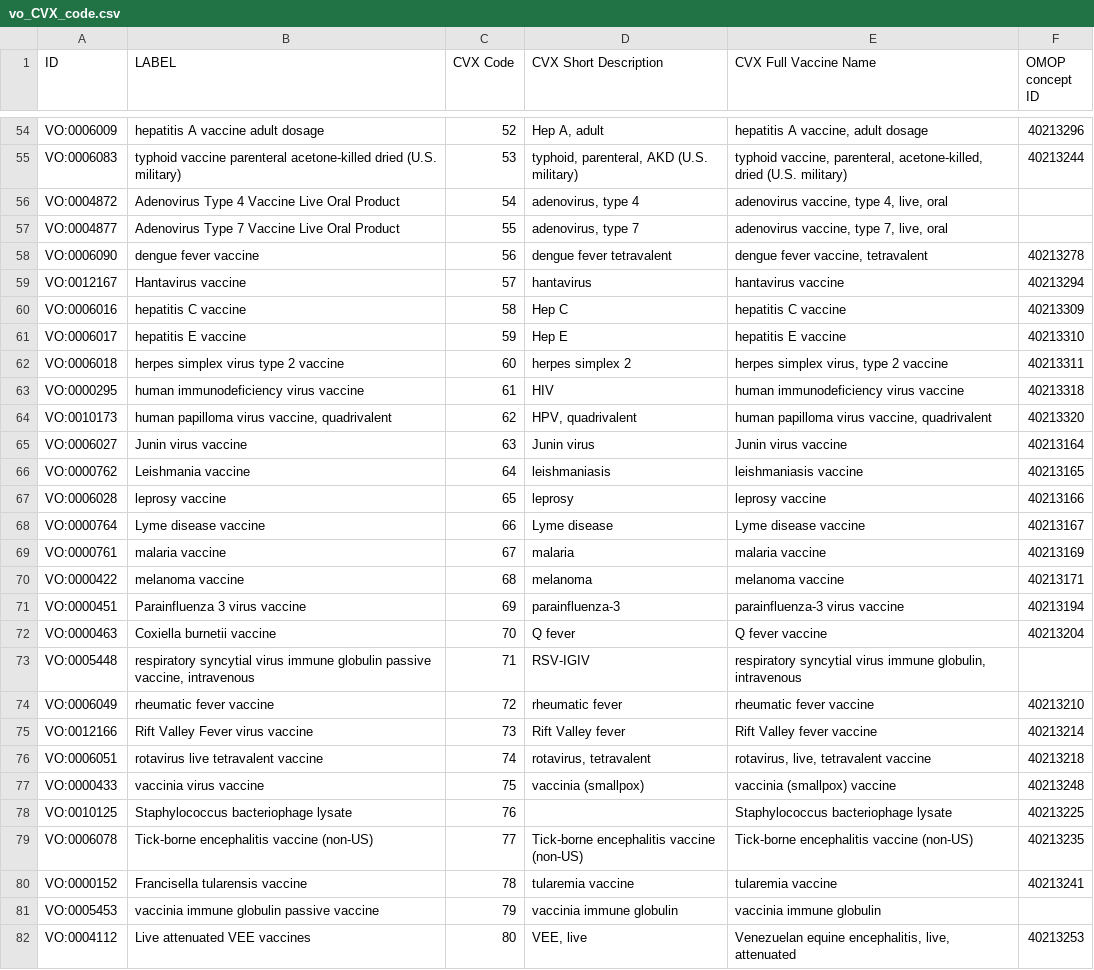
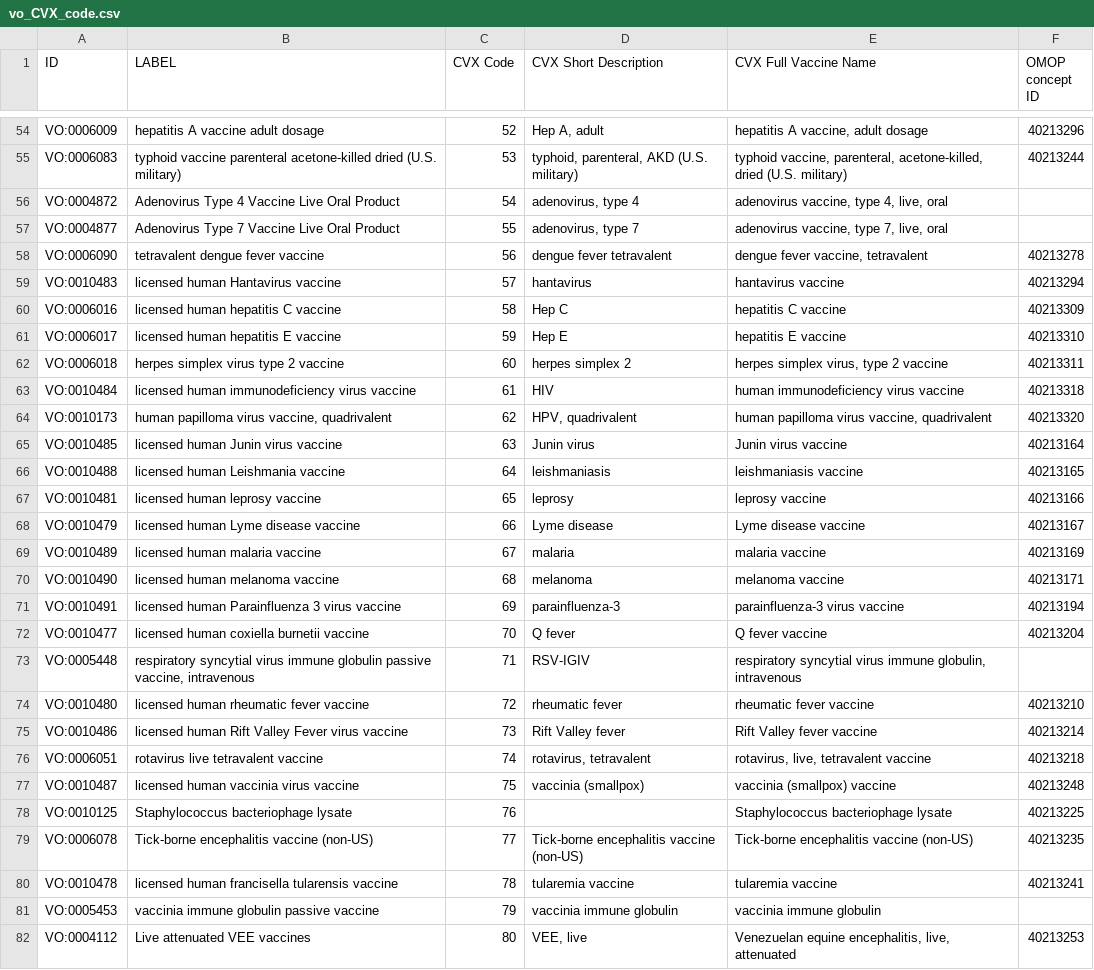
Before and after one commit to vaccineontology/VO, a CSV file: src/templates/vo_CVX_code.csv, drawn as a sheet; only a part is shown, gaps mark what is left out; the diff covers the shown part only.

Commit message:
update CVX code to vaccine term mappings

```diff
--- a/src/templates/vo_CVX_code.csv
+++ b/src/templates/vo_CVX_code.csv
@@ -57,25 +57,25 @@ VO:0004872,Adenovirus Type 4 Vaccine Live Oral Product,54,"adenovirus, type 4","
 VO:0004877,Adenovirus Type 7 Vaccine Live Oral Product,55,"adenovirus, type 7","adenovirus vaccine, type 7, live, oral",
-VO:0006090,dengue fever vaccine,56,dengue fever tetravalent,"dengue fever vaccine, tetravalent",40213278
-VO:0012167,Hantavirus vaccine,57,hantavirus,hantavirus vaccine,40213294
-VO:0006016,hepatitis C vaccine,58,Hep C,hepatitis C vaccine,40213309
-VO:0006017,hepatitis E vaccine,59,Hep E,hepatitis E vaccine,40213310
+VO:0006090,tetravalent dengue fever vaccine,56,dengue fever tetravalent,"dengue fever vaccine, tetravalent",40213278
+VO:0010483,licensed human Hantavirus vaccine,57,hantavirus,hantavirus vaccine,40213294
+VO:0006016,licensed human hepatitis C vaccine,58,Hep C,hepatitis C vaccine,40213309
+VO:0006017,licensed human hepatitis E vaccine,59,Hep E,hepatitis E vaccine,40213310
 VO:0006018,herpes simplex virus type 2 vaccine,60,herpes simplex 2,"herpes simplex virus, type 2 vaccine",40213311
-VO:0000295,human immunodeficiency virus vaccine,61,HIV,human immunodeficiency virus vaccine,40213318
+VO:0010484,licensed human immunodeficiency virus vaccine,61,HIV,human immunodeficiency virus vaccine,40213318
 VO:0010173,"human papilloma virus vaccine, quadrivalent",62,"HPV, quadrivalent","human papilloma virus vaccine, quadrivalent",40213320
-VO:0006027,Junin virus vaccine,63,Junin virus,Junin virus vaccine,40213164
-VO:0000762,Leishmania vaccine,64,leishmaniasis,leishmaniasis vaccine,40213165
-VO:0006028,leprosy vaccine,65,leprosy,leprosy vaccine,40213166
-VO:0000764,Lyme disease vaccine,66,Lyme disease,Lyme disease vaccine,40213167
-VO:0000761,malaria vaccine,67,malaria,malaria vaccine,40213169
-VO:0000422,melanoma vaccine,68,melanoma,melanoma vaccine,40213171
-VO:0000451,Parainfluenza 3 virus vaccine,69,parainfluenza-3,parainfluenza-3 virus vaccine,40213194
-VO:0000463,Coxiella burnetii vaccine,70,Q fever,Q fever vaccine,40213204
+VO:0010485,licensed human Junin virus vaccine,63,Junin virus,Junin virus vaccine,40213164
+VO:0010488,licensed human Leishmania vaccine,64,leishmaniasis,leishmaniasis vaccine,40213165
+VO:0010481,licensed human leprosy vaccine,65,leprosy,leprosy vaccine,40213166
+VO:0010479,licensed human Lyme disease vaccine,66,Lyme disease,Lyme disease vaccine,40213167
+VO:0010489,licensed human malaria vaccine,67,malaria,malaria vaccine,40213169
+VO:0010490,licensed human melanoma vaccine,68,melanoma,melanoma vaccine,40213171
+VO:0010491,licensed human Parainfluenza 3 virus vaccine,69,parainfluenza-3,parainfluenza-3 virus vaccine,40213194
+VO:0010477,licensed human coxiella burnetii vaccine,70,Q fever,Q fever vaccine,40213204
 VO:0005448,"respiratory syncytial virus immune globulin passive vaccine, intravenous",71,RSV-IGIV,"respiratory syncytial virus immune globulin, intravenous",
-VO:0006049,rheumatic fever vaccine,72,rheumatic fever,rheumatic fever vaccine,40213210
-VO:0012166,Rift Valley Fever virus vaccine,73,Rift Valley fever,Rift Valley fever vaccine,40213214
+VO:0010480,licensed human rheumatic fever vaccine,72,rheumatic fever,rheumatic fever vaccine,40213210
+VO:0010486,licensed human Rift Valley Fever virus vaccine,73,Rift Valley fever,Rift Valley fever vaccine,40213214
 VO:0006051,rotavirus live tetravalent vaccine,74,"rotavirus, tetravalent","rotavirus, live, tetravalent vaccine",40213218
-VO:0000433,vaccinia virus vaccine,75,vaccinia (smallpox),vaccinia (smallpox) vaccine,40213248
+VO:0010487,licensed human vaccinia virus vaccine,75,vaccinia (smallpox),vaccinia (smallpox) vaccine,40213248
 VO:0010125,Staphylococcus bacteriophage lysate,76,,Staphylococcus bacteriophage lysate,40213225
 VO:0006078,Tick-borne encephalitis vaccine (non-US),77,Tick-borne encephalitis vaccine (non-US),Tick-borne encephalitis vaccine (non-US),40213235
-VO:0000152,Francisella tularensis vaccine,78,tularemia vaccine,tularemia vaccine,40213241
+VO:0010478,licensed human francisella tularensis vaccine,78,tularemia vaccine,tularemia vaccine,40213241
 VO:0005453,vaccinia immune globulin passive vaccine,79,vaccinia immune globulin,vaccinia immune globulin,
```
Also changed, not shown: 7 edited cells elsewhere in this file, 1 other file.
